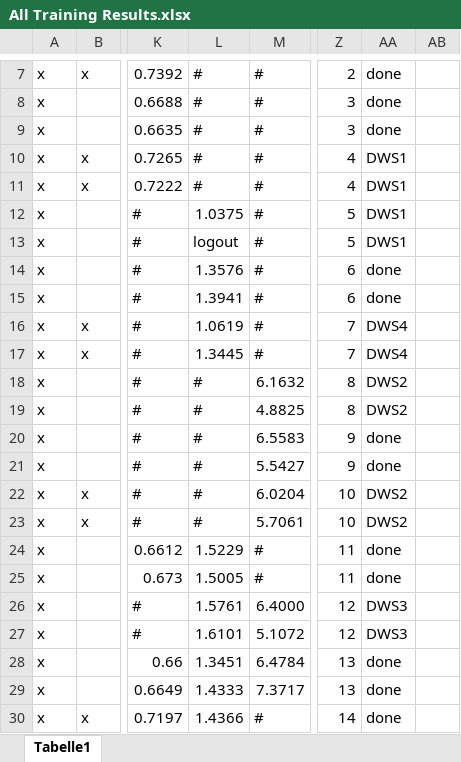
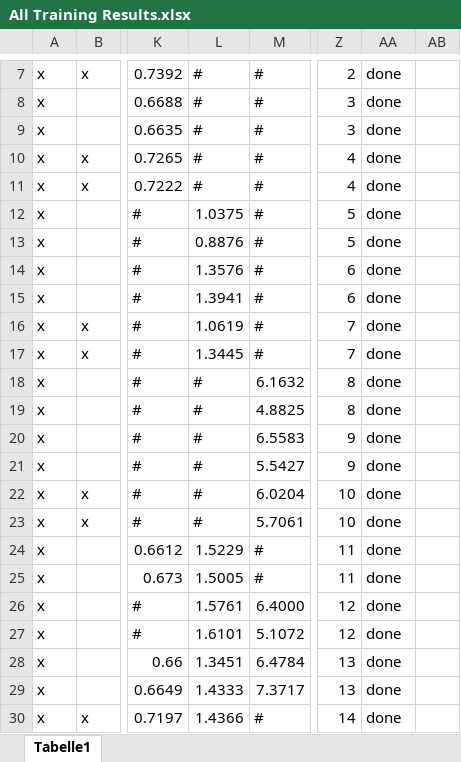
Before and after one commit to venividivincii/MasterThesis, an Excel workbook: Results/All Training Results.xlsx, sheet Tabelle1, drawn as a sheet; only a part is shown, gaps mark what is left out; values as stored, in another font and other column widths than the file's, no cell formats; the diff names each change by its address in the sheet, - before the commit and + after, or states it on an @@ line.

Commit message:
Results Update

```diff
--- a/Results/All Training Results.xlsx (sheet Tabelle1)
+++ b/Results/All Training Results.xlsx (sheet Tabelle1)
-AA10:AA13: DWS1
+AA10:AA13: done
-L13: logout
+L13: 0.8876
-AA16:AA17: DWS4
+AA16:AA17: done
-AA18:AA19: DWS2
+AA18:AA19: done
-AA22:AA23: DWS2
+AA22:AA23: done
-AA26:AA27: DWS3
+AA26:AA27: done
```
Also changed, not shown: cell formats, 1 other file.
